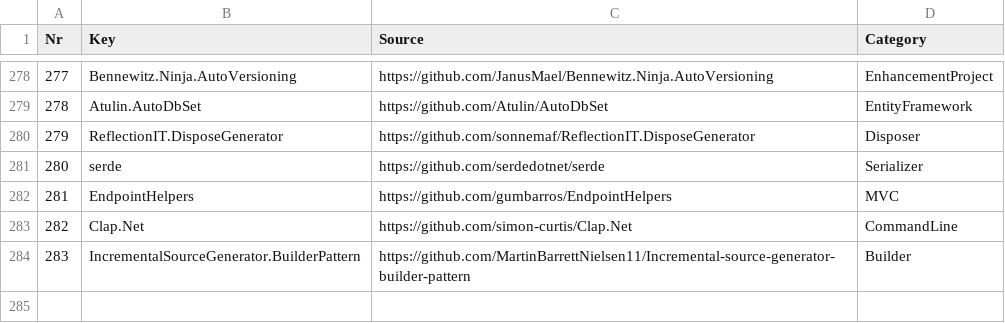
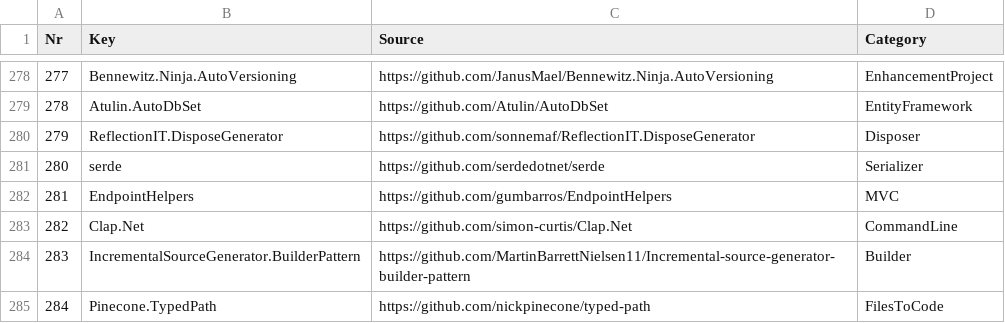
Before and after one commit to ignatandrei/RSCG_Examples, a CSV file: v2/Generator/all.csv, drawn as a sheet; only a part is shown, gaps mark what is left out; the diff names each change by its address in the sheet, - before the commit and + after, or states it on an @@ line.

```diff
--- a/v2/Generator/all.csv
+++ b/v2/Generator/all.csv
+row 285: 284 | Pinecone.TypedPath | https://github.com/nickpinecone/typed-path | FilesToCode
```
Also changed, not shown: 16 other files.
